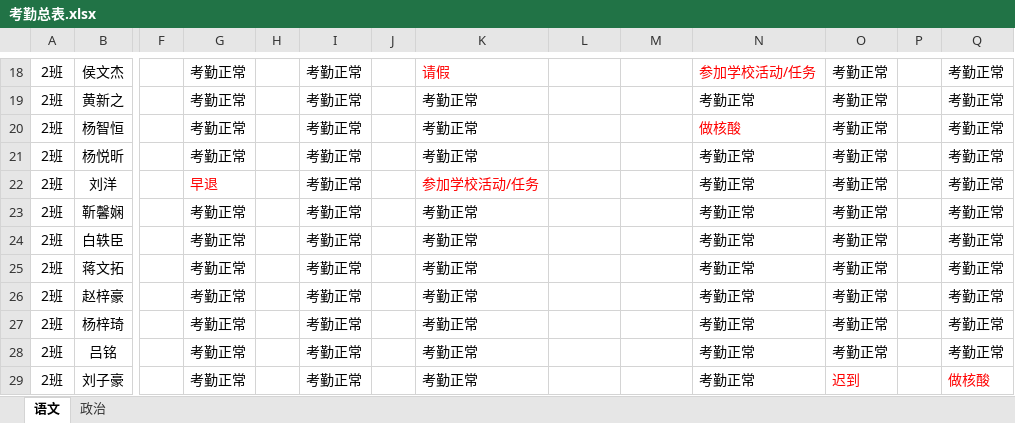
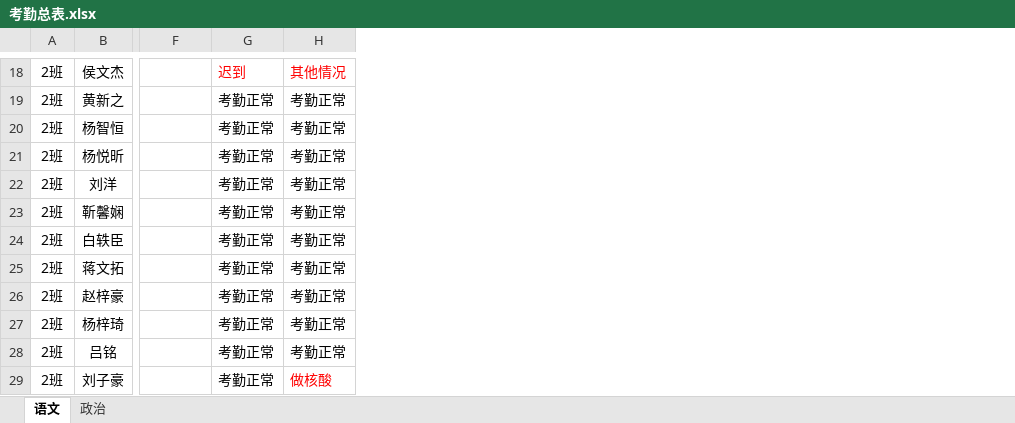
Before and after one commit to muyun001/Beijing_Changzhi_edu, an Excel workbook: 考勤小程序/交付版本v3-添加模版/2-考勤结果/考勤总表.xlsx, sheet 语文, drawn as a sheet; only a part is shown, gaps mark what is left out; values as stored, in another font and other column widths than the file's, no borders; removed rows and columns are numbered as before the commit, all else as after; the diff covers the shown part only; the diff names each change by its address in the sheet, - before the commit and + after, or states it on an @@ line.

```diff
--- a/考勤小程序/交付版本v3-添加模版/2-考勤结果/考勤总表.xlsx (sheet 语文)
+++ b/考勤小程序/交付版本v3-添加模版/2-考勤结果/考勤总表.xlsx (sheet 语文)
-column F, empty
-column G, rows 18-29: 考勤正常 | 考勤正常 | 考勤正常 | 考勤正常 | 早退 | 考勤正常 | 考勤正常 | 考勤正常 | 考勤正常 | 考勤正常 | 考勤正常 | 考勤正常
-column H, empty
-column J, empty
-column K, rows 18-29: 请假 | 考勤正常 | 考勤正常 | 考勤正常 | 参加学校活动/任务 | 考勤正常 | 考勤正常 | 考勤正常 | 考勤正常 | 考勤正常 | 考勤正常 | 考勤正常
-column N, rows 18-29: 参加学校活动/任务 | 考勤正常 | 做核酸 | 考勤正常 | 考勤正常 | 考勤正常 | 考勤正常 | 考勤正常 | 考勤正常 | 考勤正常 | 考勤正常 | 考勤正常
-column O, rows 18-29: 考勤正常 | 考勤正常 | 考勤正常 | 考勤正常 | 考勤正常 | 考勤正常 | 考勤正常 | 考勤正常 | 考勤正常 | 考勤正常 | 考勤正常 | 迟到
-column P, empty
-column Q, rows 18-29: 考勤正常 | 考勤正常 | 考勤正常 | 考勤正常 | 考勤正常 | 考勤正常 | 考勤正常 | 考勤正常 | 考勤正常 | 考勤正常 | 考勤正常 | 做核酸
-F18:F29: 考勤正常
+F18:F29: (empty)
-G18: (empty)
+G18: 迟到
-H18: (empty)
+H18: 其他情况
-G19:G29: (empty)
+G19:G29: 考勤正常
-H19:H28: (empty)
+H19:H28: 考勤正常
-H29: (empty)
+H29: 做核酸
```
Also changed, not shown: 10 removed columns, 74 edited cells and cell formats elsewhere in this sheet, sheet 政治, 11 other files.
